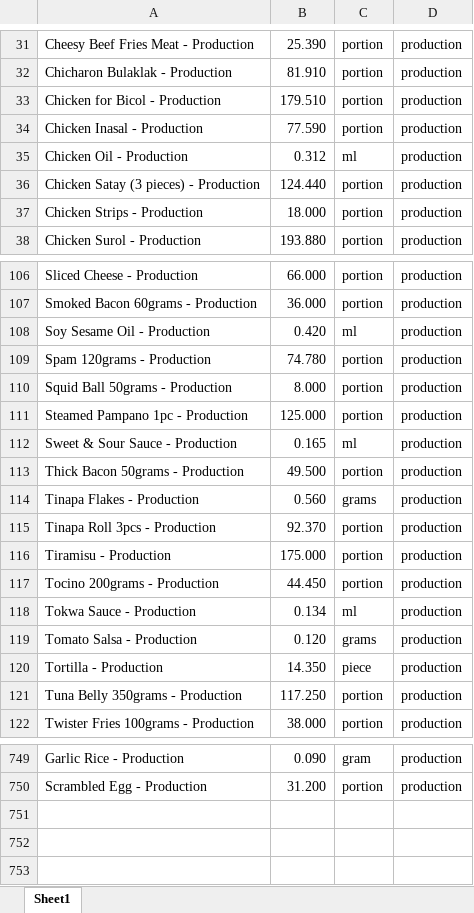
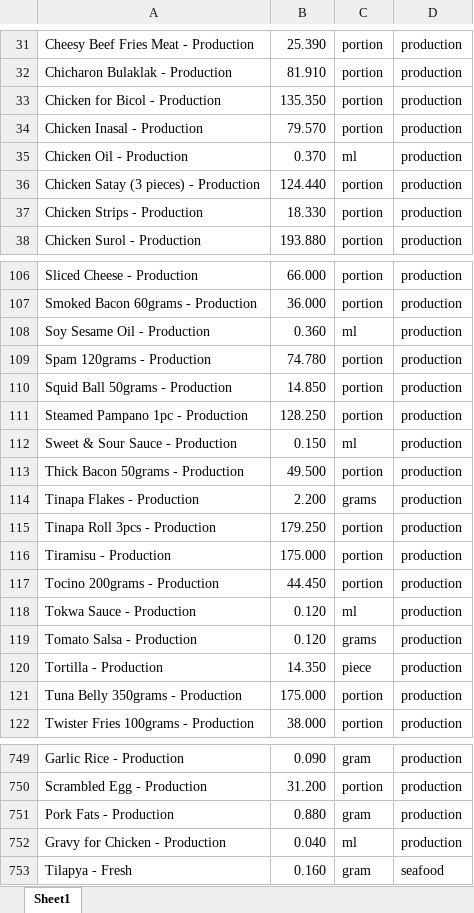
Before and after one commit to markdanielcruz/recipe-app, an Excel workbook: costs.xlsx, sheet Sheet1, drawn as a sheet; only a part is shown, gaps mark what is left out; values as stored, in another font and other column widths than the file's, no cell formats; the diff covers the shown part only; the diff names each change by its address in the sheet, - before the commit and + after, or states it on an @@ line.

```diff
--- a/costs.xlsx (sheet Sheet1)
+++ b/costs.xlsx (sheet Sheet1)
-B33: 179.510
+B33: 135.350
-B34: 77.590
+B34: 79.570
-B35: 0.312
+B35: 0.370
-B37: 18.000
+B37: 18.330
-B108: 0.420
+B108: 0.360
-B110: 8.000
+B110: 14.850
-B111: 125.000
+B111: 128.250
-B112: 0.165
+B112: 0.150
-B114: 0.560
+B114: 2.200
-B115: 92.370
+B115: 179.250
-B118: 0.134
+B118: 0.120
-B121: 117.250
+B121: 175.000
+row 751: Pork Fats - Production | 0.880 | gram | production
+row 752: Gravy for Chicken - Production | 0.040 | ml | production
+row 753: Tilapya - Fresh | 0.160 | gram | seafood
```
Also changed, not shown: 20 edited cells elsewhere in this sheet, cell formats.
